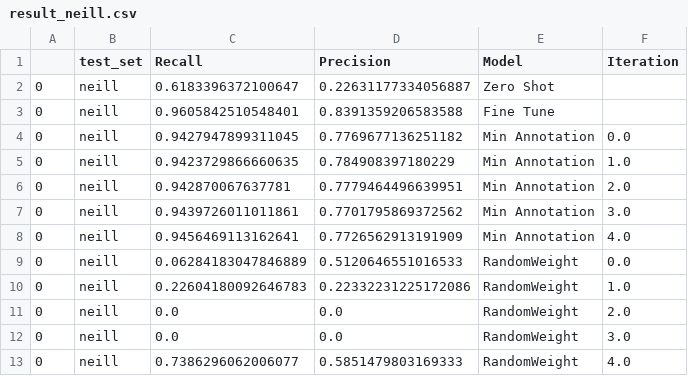
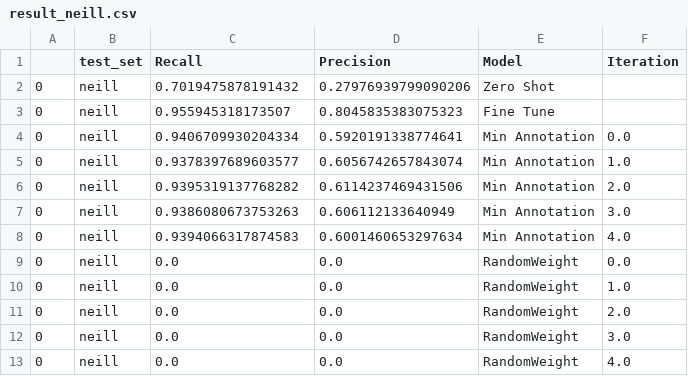
Before and after one commit to weecology/BirdDetector, a CSV file: Figures/result_neill.csv, drawn as a sheet.

Commit message:
neill results

```diff
--- a/Figures/result_neill.csv
+++ b/Figures/result_neill.csv
@@ -1,13 +1,13 @@
 ,test_set,Recall,Precision,Model,Iteration
-0,neill,0.6183396372100647,0.22631177334056887,Zero Shot,
-0,neill,0.9605842510548401,0.8391359206583588,Fine Tune,
-0,neill,0.9427947899311045,0.7769677136251182,Min Annotation,0.0
-0,neill,0.9423729866660635,0.784908397180229,Min Annotation,1.0
-0,neill,0.942870067637781,0.7779464496639951,Min Annotation,2.0
-0,neill,0.9439726011011861,0.7701795869372562,Min Annotation,3.0
-0,neill,0.9456469113162641,0.7726562913191909,Min Annotation,4.0
-0,neill,0.06284183047846889,0.5120646551016533,RandomWeight,0.0
-0,neill,0.22604180092646783,0.22332231225172086,RandomWeight,1.0
+0,neill,0.7019475878191432,0.27976939799090206,Zero Shot,
+0,neill,0.955945318173507,0.8045835383075323,Fine Tune,
+0,neill,0.9406709930204334,0.5920191338774641,Min Annotation,0.0
+0,neill,0.9378397689603577,0.6056742657843074,Min Annotation,1.0
+0,neill,0.9395319137768282,0.6114237469431506,Min Annotation,2.0
+0,neill,0.9386080673753263,0.606112133640949,Min Annotation,3.0
+0,neill,0.9394066317874583,0.6001460653297634,Min Annotation,4.0
+0,neill,0.0,0.0,RandomWeight,0.0
+0,neill,0.0,0.0,RandomWeight,1.0
 0,neill,0.0,0.0,RandomWeight,2.0
 0,neill,0.0,0.0,RandomWeight,3.0
-0,neill,0.7386296062006077,0.5851479803169333,RandomWeight,4.0
+0,neill,0.0,0.0,RandomWeight,4.0
```
